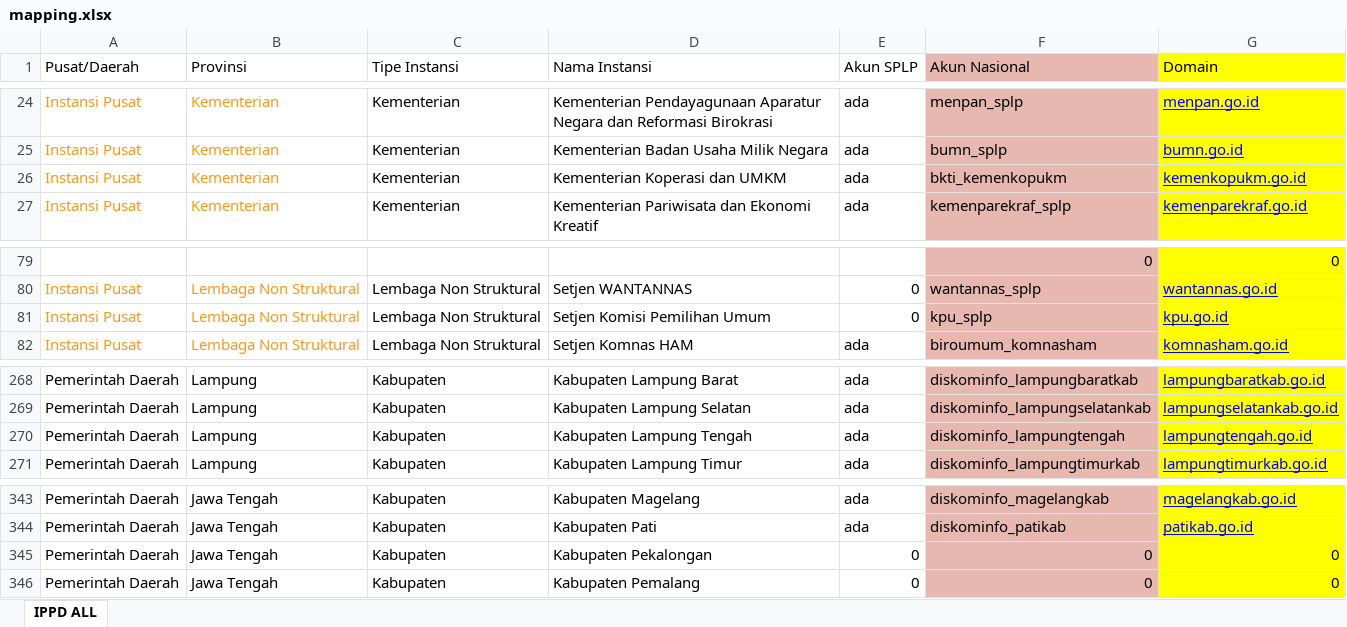
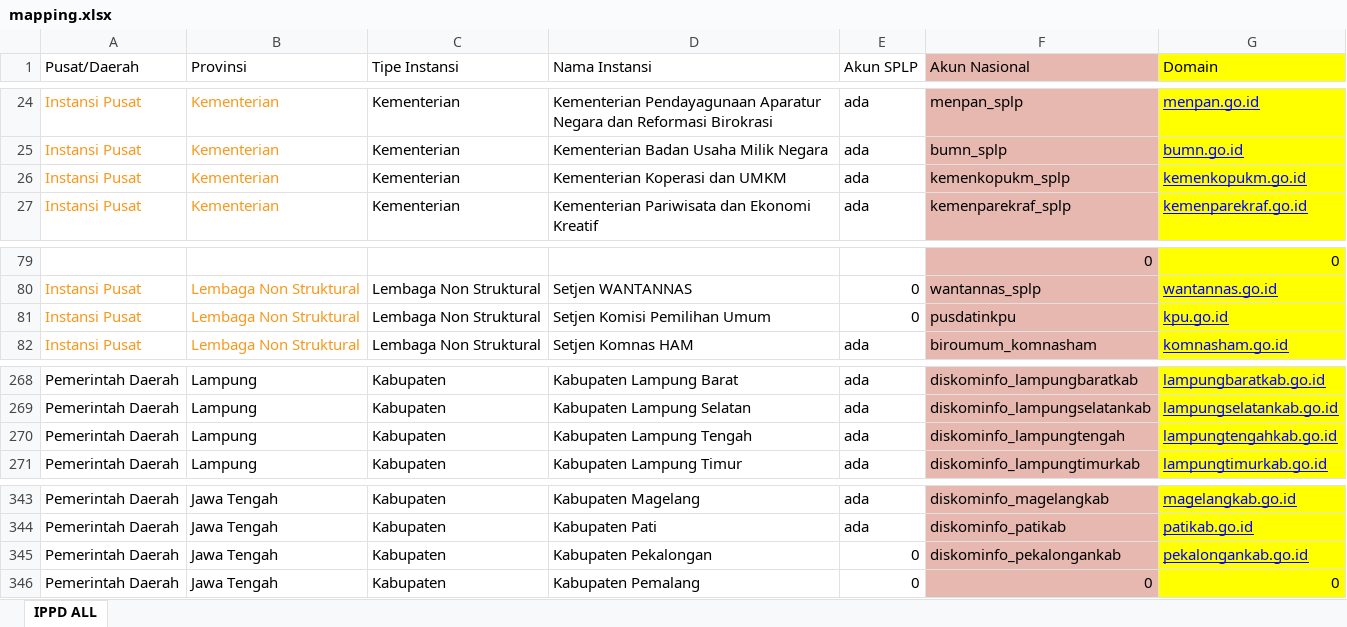
Before and after one commit to evanbangun/loki_log_analyzer, an Excel workbook: mapping.xlsx, sheet IPPD ALL, drawn as a sheet; only a part is shown, gaps mark what is left out; values as stored, in another font and other column widths than the file's, no borders; the diff names each change by its address in the sheet, - before the commit and + after, or states it on an @@ line.

Commit message:
mapping

```diff
--- a/mapping.xlsx (sheet IPPD ALL)
+++ b/mapping.xlsx (sheet IPPD ALL)
-F26 (Akun Nasional): bkti_kemenkopukm
+F26 (Akun Nasional): kemenkopukm_splp
-F81 (Akun Nasional): kpu_splp
+F81 (Akun Nasional): pusdatinkpu
-G270 (Domain): lampungtengah.go.id
+G270 (Domain): lampungtengahkab.go.id
-F345 (Akun Nasional): 0
+F345 (Akun Nasional): diskominfo_pekalongankab
-G345 (Domain): 0
+G345 (Domain): pekalongankab.go.id
@@ G345 underline: off → on, text colour: black → #0000FF @@
```
Also changed, not shown: mapped_instansi.xlsx, 2 other files.
